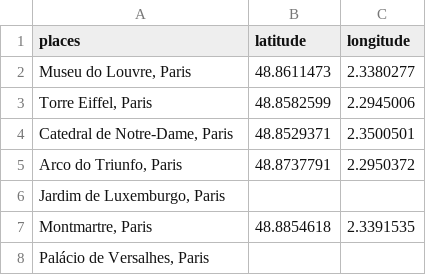
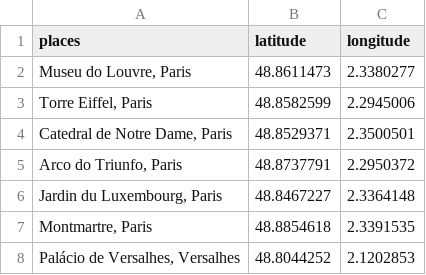
Before and after one commit to guillherms/travel-genetic-planner, a CSV file: data/places_with_coords.csv, drawn as a sheet.

```diff
--- a/data/places_with_coords.csv
+++ b/data/places_with_coords.csv
@@ -3,6 +3,6 @@ places,latitude,longitude
 "Torre Eiffel, Paris",48.8582599,2.2945006
-"Catedral de Notre-Dame, Paris",48.8529371,2.3500501
+"Catedral de Notre Dame, Paris",48.8529371,2.3500501
 "Arco do Triunfo, Paris",48.8737791,2.2950372
-"Jardim de Luxemburgo, Paris",,
+"Jardin du Luxembourg, Paris",48.8467227,2.3364148
 "Montmartre, Paris",48.8854618,2.3391535
-"Palácio de Versalhes, Paris",,
+"Palácio de Versalhes, Versalhes",48.8044252,2.1202853
```
Also changed, not shown: 4 other files.
